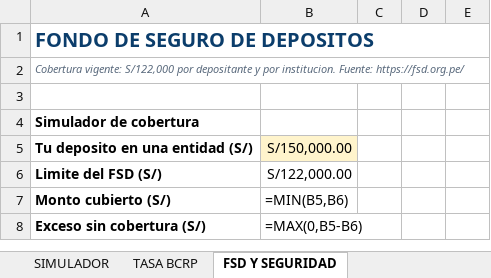
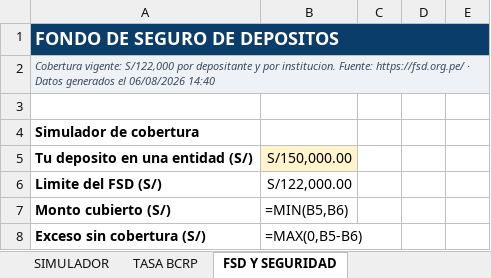
Before and after one commit to oprbguitar/inversion, an Excel workbook: docs/descargas/Ranking_Cuentas_Ahorro_Peru_Agosto_2026_MEJORADO.xlsx, sheet FSD Y SEGURIDAD, drawn as a sheet; only a part is shown; values as stored, in another font and other column widths than the file's, no borders; formulas without a stored value are shown as written; the diff names each change by its address in the sheet, - before the commit and + after, or states it on an @@ line.

```diff
--- a/docs/descargas/Ranking_Cuentas_Ahorro_Peru_Agosto_2026_MEJORADO.xlsx (sheet FSD Y SEGURIDAD)
+++ b/docs/descargas/Ranking_Cuentas_Ahorro_Peru_Agosto_2026_MEJORADO.xlsx (sheet FSD Y SEGURIDAD)
@@ A1 fill: none → #0B3D6B, text colour: #0B3D6B → #FFFFFF, text size: smaller @@
-A2: …Fuente: https://fsd.org.pe/
+A2: …Fuente: https://fsd.org.pe/ · Datos generados el 06/08/2026 14:40
@@ A2 fill: none → #EEF2F7, text colour: #5A6A7D → #3D4B5C @@
```
Also changed, not shown: sheet PORTADA, sheet TASA BCRP, sheet SIMULADOR, sheet ESCALAS DE TASA, sheet FUENTES Y NOTAS, sheet FICHAS POR ENTIDAD, 1 more sheet, charts or pictures, 12 other files.
